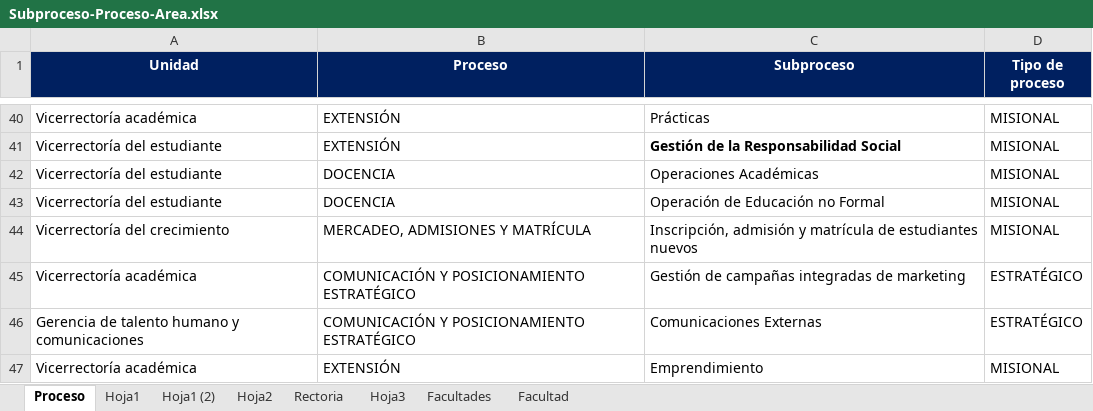
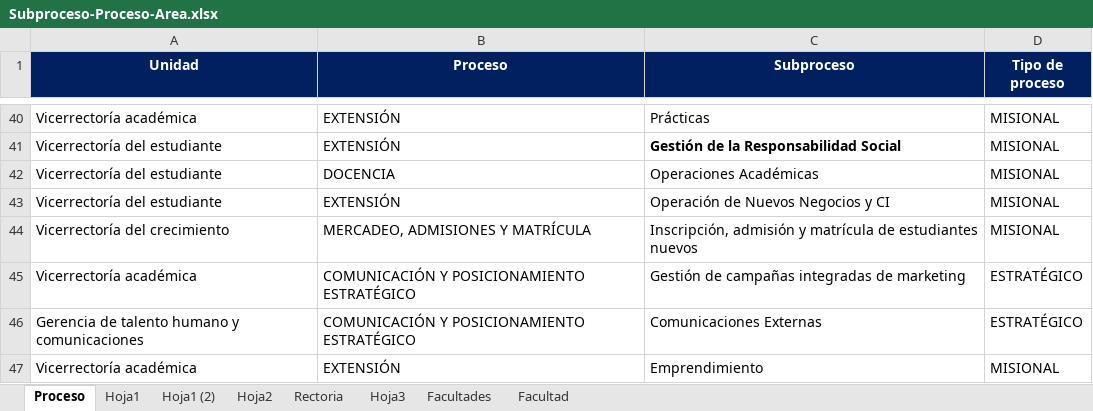
Before and after one commit to Ximena5745/Sistema_Indicadores_Poli, an Excel workbook: data/raw/Subproceso-Proceso-Area.xlsx, sheet Proceso, drawn as a sheet; only a part is shown, gaps mark what is left out; values as stored, in another font and other column widths than the file's, no borders; conditional formats not drawn; the diff names each change by its address in the sheet, - before the commit and + after, or states it on an @@ line.

```diff
--- a/data/raw/Subproceso-Proceso-Area.xlsx (sheet Proceso)
+++ b/data/raw/Subproceso-Proceso-Area.xlsx (sheet Proceso)
-B43 (Proceso): DOCENCIA
+B43 (Proceso): EXTENSIÓN
-C43 (Subproceso): Operación de Educación no Formal
+C43 (Subproceso): Operación de Nuevos Negocios y CI
```
Also changed, not shown: data/raw/Indicadores por CMI.xlsx, 3 other files.
